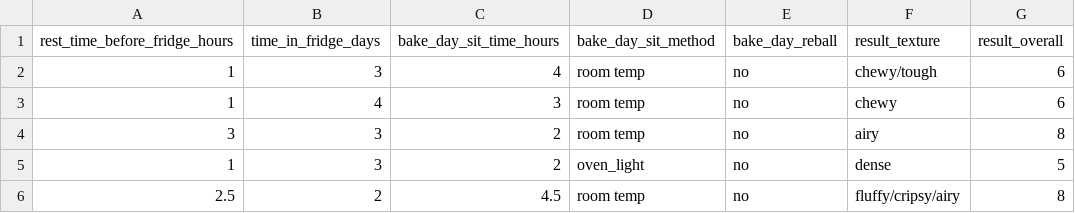
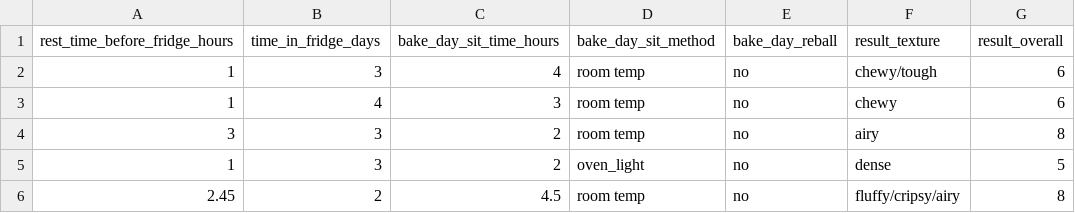
Before and after one commit to aheiner2001/Machine-Learning, a CSV file: pizza.csv, drawn as a sheet.

Commit message:
Update pizza.csv

```diff
--- a/pizza.csv
+++ b/pizza.csv
@@ -5,2 +5,2 @@ rest_time_before_fridge_hours,time_in_fridge_days,bake_day_sit_time_hours,bake_d
 1,3,2,oven_light,no,dense,5
-2.5,2,4.5,room temp,no,fluffy/cripsy/airy,8
+2.45,2,4.5,room temp,no,fluffy/cripsy/airy,8
```
